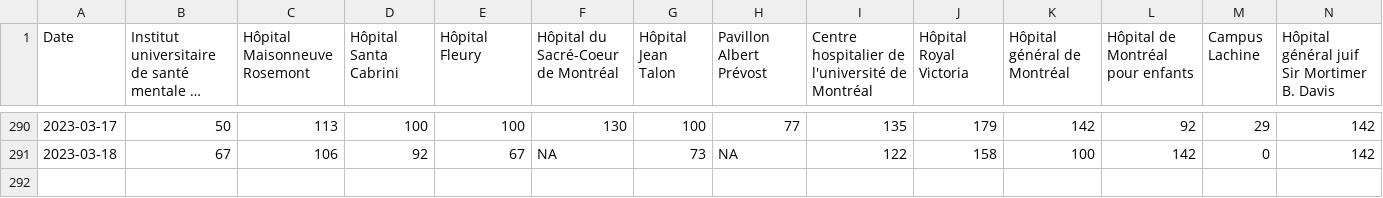
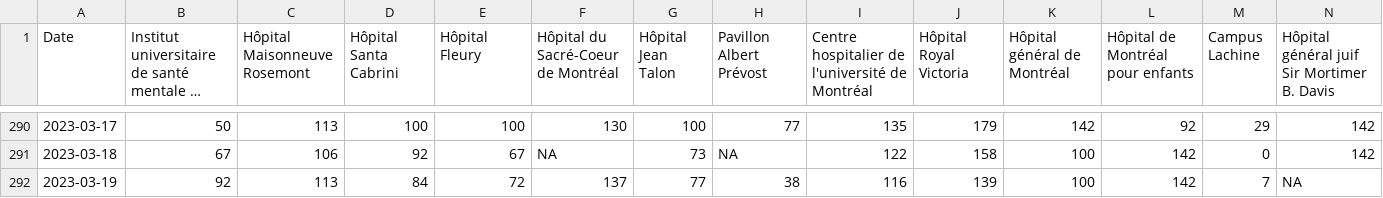
Before and after one commit to jlomako/pdfscraper, a CSV file: data/daily_data.csv, drawn as a sheet; only a part is shown, gaps mark what is left out; long unchanged cells end in …; rows hold the shown columns only; the diff names each change by its address in the sheet, - before the commit and + after, or states it on an @@ line.

```diff
--- a/data/daily_data.csv
+++ b/data/daily_data.csv
+row 292: 2023-03-19 | 92 | 113 | 84 | 72 | 137 | 77 | 38 | 116 | 139 | 100 | 142 | 7 | NA
```
Also changed, not shown: data/last7days.csv, data/table_all.csv.
